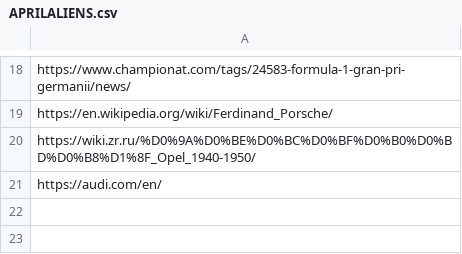
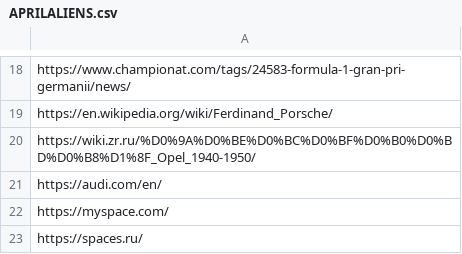
Before and after one commit to BJGh/ML-AntiManic-Emergency-Test, a CSV file: DataLake/MANIC/APRILALIENS.csv, drawn as a sheet; only a part is shown, gaps mark what is left out; the diff covers the shown part only.

Commit message:
Update APRILALIENS.csv

```diff
--- a/DataLake/MANIC/APRILALIENS.csv
+++ b/DataLake/MANIC/APRILALIENS.csv
@@ -21 +21,3 @@ https://wiki.zr.ru/%D0%9A%D0%BE%D0%BC%D0%BF%D0%B0%D0%BD%D0%B8%D1%8F_Opel_1940-19
 https://audi.com/en/,
+https://myspace.com/,
+https://spaces.ru/,
```
Also changed, not shown: 2 added rows elsewhere in this file.
